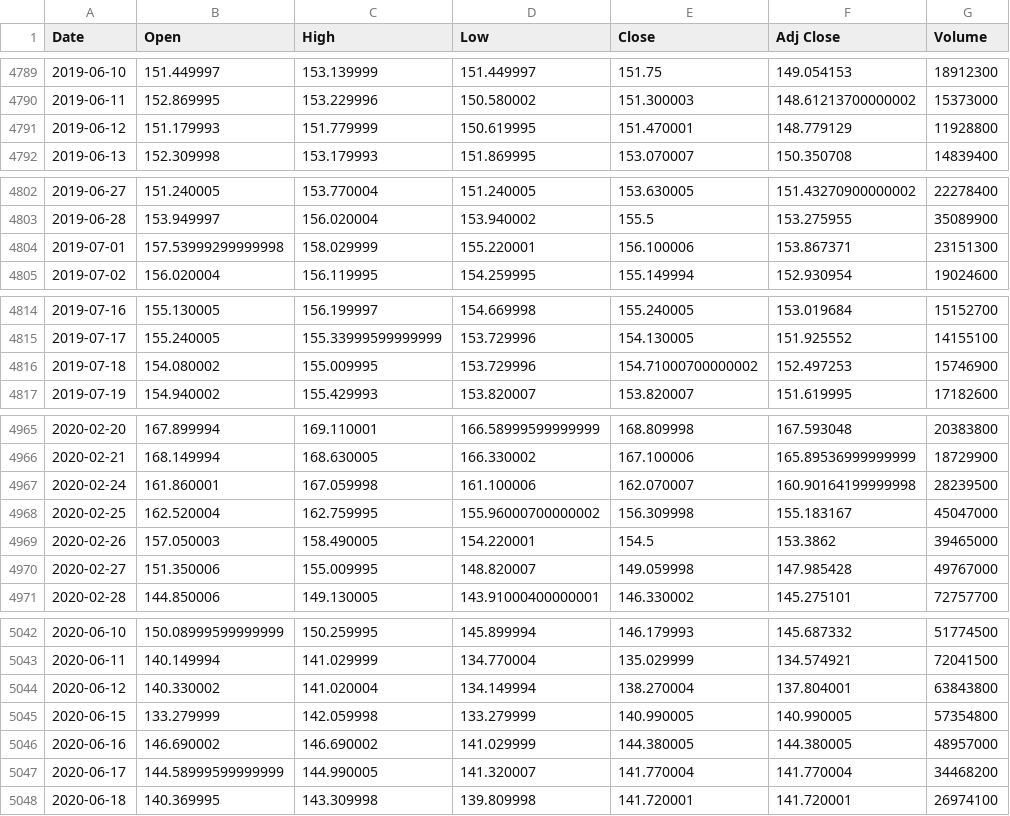
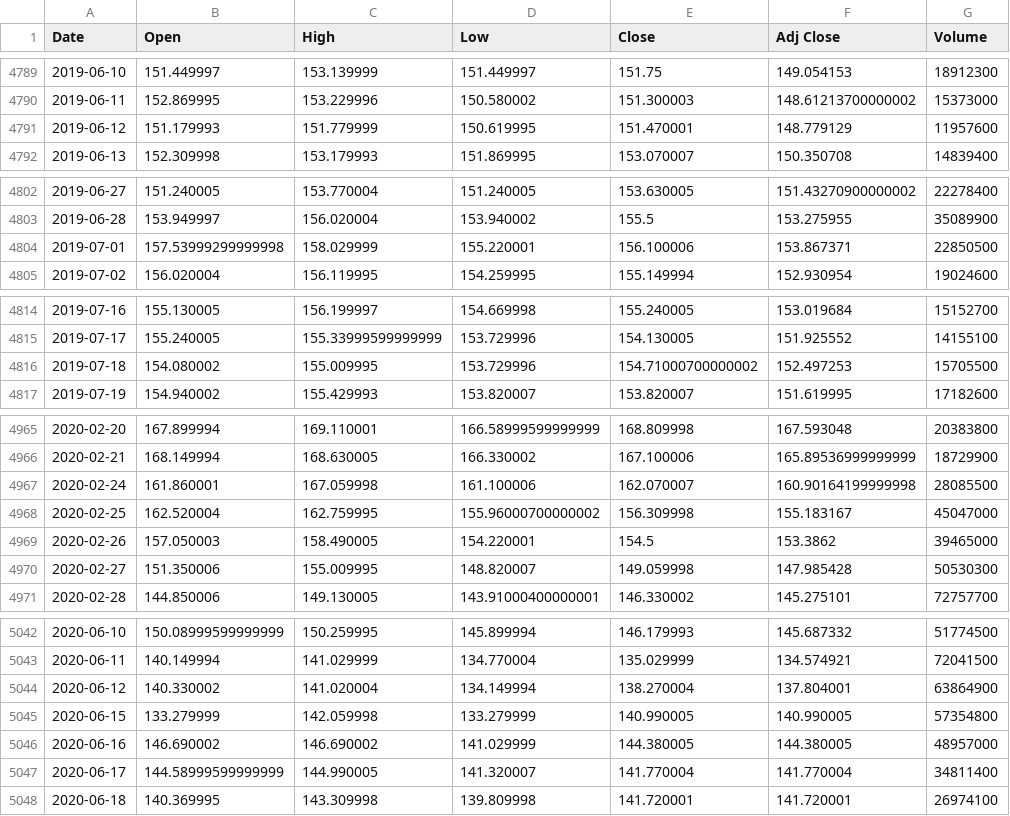
Before and after one commit to dkorsnack/projects, a CSV file: python/research/IWM.csv, drawn as a sheet; only a part is shown, gaps mark what is left out; the diff covers the shown part only.

```diff
--- a/python/research/IWM.csv
+++ b/python/research/IWM.csv
@@ -4790,3 +4790,3 @@ Date,Open,High,Low,Close,Adj Close,Volume
 2019-06-11,152.869995,153.229996,150.580002,151.300003,148.61213700000002,15373000
-2019-06-12,151.179993,151.779999,150.619995,151.470001,148.779129,11928800
+2019-06-12,151.179993,151.779999,150.619995,151.470001,148.779129,11957600
 2019-06-13,152.309998,153.179993,151.869995,153.070007,150.350708,14839400
@@ -4803,3 +4803,3 @@ Date,Open,High,Low,Close,Adj Close,Volume
 2019-06-28,153.949997,156.020004,153.940002,155.5,153.275955,35089900
-2019-07-01,157.53999299999998,158.029999,155.220001,156.100006,153.867371,23151300
+2019-07-01,157.53999299999998,158.029999,155.220001,156.100006,153.867371,22850500
 2019-07-02,156.020004,156.119995,154.259995,155.149994,152.930954,19024600
@@ -4815,3 +4815,3 @@ Date,Open,High,Low,Close,Adj Close,Volume
 2019-07-17,155.240005,155.33999599999999,153.729996,154.130005,151.925552,14155100
-2019-07-18,154.080002,155.009995,153.729996,154.71000700000002,152.497253,15746900
+2019-07-18,154.080002,155.009995,153.729996,154.71000700000002,152.497253,15705500
 2019-07-19,154.940002,155.429993,153.820007,153.820007,151.619995,17182600
@@ -4966,6 +4966,6 @@ Date,Open,High,Low,Close,Adj Close,Volume
 2020-02-21,168.149994,168.630005,166.330002,167.100006,165.89536999999999,18729900
-2020-02-24,161.860001,167.059998,161.100006,162.070007,160.90164199999998,28239500
+2020-02-24,161.860001,167.059998,161.100006,162.070007,160.90164199999998,28085500
 2020-02-25,162.520004,162.759995,155.96000700000002,156.309998,155.183167,45047000
 2020-02-26,157.050003,158.490005,154.220001,154.5,153.3862,39465000
-2020-02-27,151.350006,155.009995,148.820007,149.059998,147.985428,49767000
+2020-02-27,151.350006,155.009995,148.820007,149.059998,147.985428,50530300
 2020-02-28,144.850006,149.130005,143.91000400000001,146.330002,145.275101,72757700
@@ -5043,6 +5043,6 @@ Date,Open,High,Low,Close,Adj Close,Volume
 2020-06-11,140.149994,141.029999,134.770004,135.029999,134.574921,72041500
-2020-06-12,140.330002,141.020004,134.149994,138.270004,137.804001,63843800
+2020-06-12,140.330002,141.020004,134.149994,138.270004,137.804001,63864900
 2020-06-15,133.279999,142.059998,133.279999,140.990005,140.990005,57354800
 2020-06-16,146.690002,146.690002,141.029999,144.380005,144.380005,48957000
-2020-06-17,144.58999599999999,144.990005,141.320007,141.770004,141.770004,34468200
+2020-06-17,144.58999599999999,144.990005,141.320007,141.770004,141.770004,34811400
 2020-06-18,140.369995,143.309998,139.809998,141.720001,141.720001,26974100
```
Also changed, not shown: 13 added rows and 11 edited cells elsewhere in this file, python/research/GLD.csv, python/research/SPY.csv, 28 other files.
